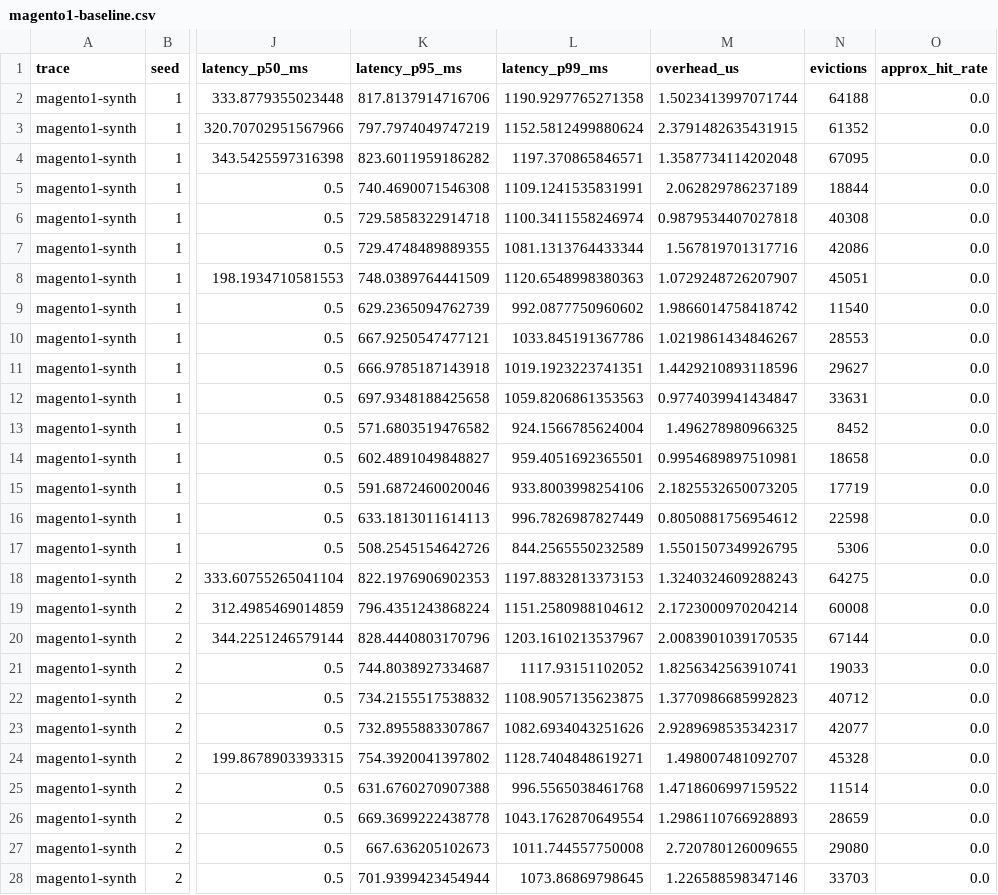
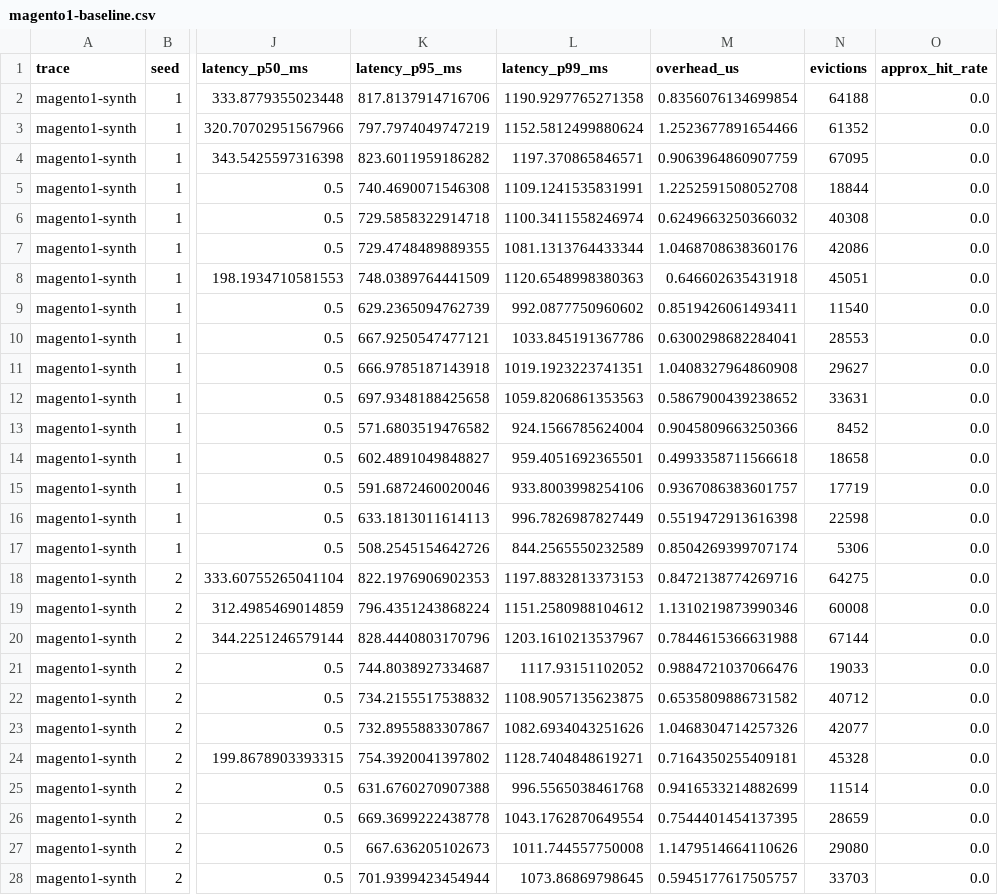
Before and after one commit to w2001-RF/cachbench-magento1, a CSV file: results/magento1-baseline.csv, drawn as a sheet; only a part is shown, gaps mark what is left out; the diff covers the shown part only; the diff names each change by its address in the sheet, - before the commit and + after, or states it on an @@ line.

```diff
--- a/results/magento1-baseline.csv
+++ b/results/magento1-baseline.csv
-M2 (overhead_us): 1.5023413997071744
+M2 (overhead_us): 0.8356076134699854
-M3 (overhead_us): 2.3791482635431915
+M3 (overhead_us): 1.2523677891654466
-M4 (overhead_us): 1.3587734114202048
+M4 (overhead_us): 0.9063964860907759
-M5 (overhead_us): 2.062829786237189
+M5 (overhead_us): 1.2252591508052708
-M6 (overhead_us): 0.9879534407027818
+M6 (overhead_us): 0.6249663250366032
-M7 (overhead_us): 1.567819701317716
+M7 (overhead_us): 1.0468708638360176
-M8 (overhead_us): 1.0729248726207907
+M8 (overhead_us): 0.646602635431918
-M9 (overhead_us): 1.9866014758418742
+M9 (overhead_us): 0.8519426061493411
-M10 (overhead_us): 1.0219861434846267
+M10 (overhead_us): 0.6300298682284041
-M11 (overhead_us): 1.4429210893118596
+M11 (overhead_us): 1.0408327964860908
-M12 (overhead_us): 0.9774039941434847
+M12 (overhead_us): 0.5867900439238652
-M13 (overhead_us): 1.496278980966325
+M13 (overhead_us): 0.9045809663250366
-M14 (overhead_us): 0.9954689897510981
+M14 (overhead_us): 0.4993358711566618
-M15 (overhead_us): 2.1825532650073205
+M15 (overhead_us): 0.9367086383601757
-M16 (overhead_us): 0.8050881756954612
+M16 (overhead_us): 0.5519472913616398
-M17 (overhead_us): 1.5501507349926795
+M17 (overhead_us): 0.8504269399707174
-M18 (overhead_us): 1.3240324609288243
+M18 (overhead_us): 0.8472138774269716
-M19 (overhead_us): 2.1723000970204214
+M19 (overhead_us): 1.1310219873990346
-M20 (overhead_us): 2.0083901039170535
+M20 (overhead_us): 0.7844615366631988
-M21 (overhead_us): 1.8256342563910741
+M21 (overhead_us): 0.9884721037066476
-M22 (overhead_us): 1.3770986685992823
+M22 (overhead_us): 0.6535809886731582
-M23 (overhead_us): 2.9289698535342317
+M23 (overhead_us): 1.0468304714257326
-M24 (overhead_us): 1.498007481092707
+M24 (overhead_us): 0.7164350255409181
-M25 (overhead_us): 1.4718606997159522
+M25 (overhead_us): 0.9416533214882699
-M26 (overhead_us): 1.2986110766928893
+M26 (overhead_us): 0.7544401454137395
-M27 (overhead_us): 2.720780126009655
+M27 (overhead_us): 1.1479514664110626
-M28 (overhead_us): 1.226588598347146
+M28 (overhead_us): 0.5945177617505757
```
Also changed, not shown: 54 edited cells elsewhere in this file, results/magento1-learned.csv, results/magento1-learned_summary.csv, 23 other files.
